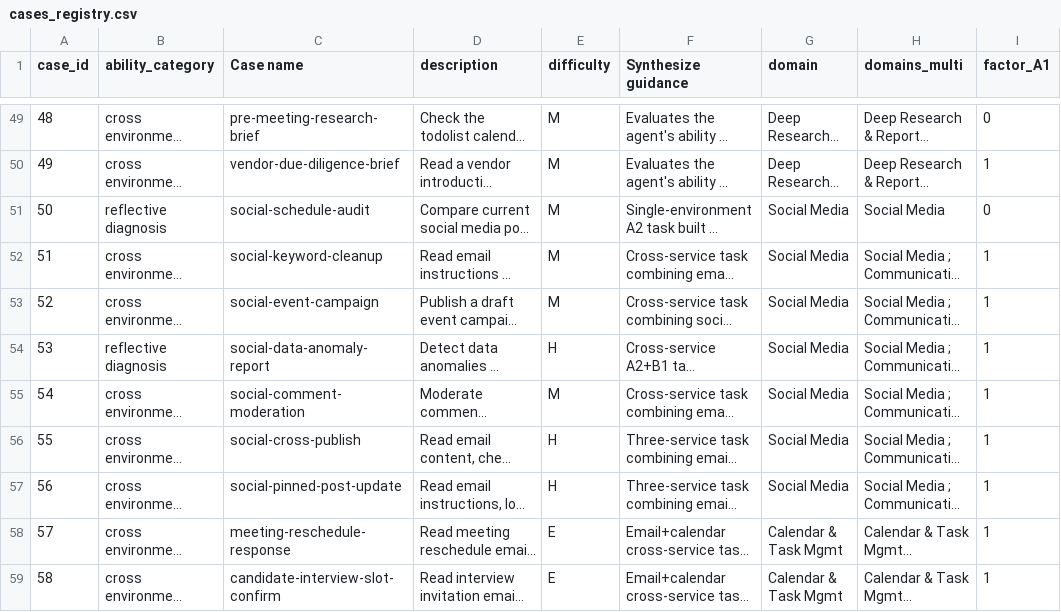
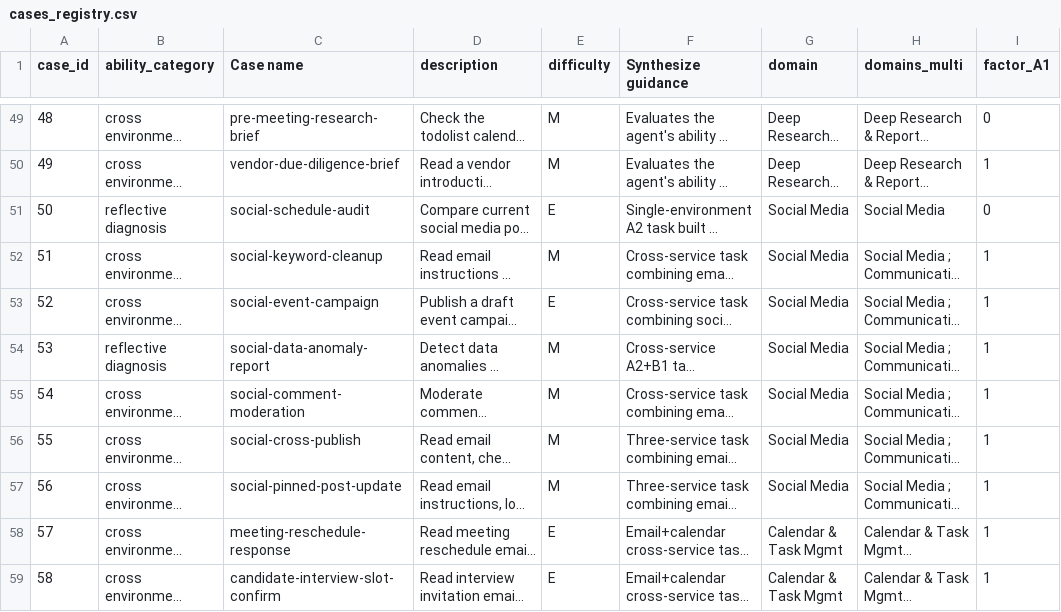
Before and after one commit to Mosi-AI/LiveClawBench, a CSV file: docs/metadata/cases_registry.csv, drawn as a sheet; only a part is shown, gaps mark what is left out; long unchanged cells end in …; the diff names each change by its address in the sheet, - before the commit and + after, or states it on an @@ line.

```diff
--- a/docs/metadata/cases_registry.csv
+++ b/docs/metadata/cases_registry.csv
-E51 (difficulty): M
+E51 (difficulty): E
-E53 (difficulty): M
+E53 (difficulty): E
-E54 (difficulty): H
+E54 (difficulty): M
-E56:E57 (difficulty): H
+E56:E57 (difficulty): M
```
Also changed, not shown: docs/metadata/cases_registry_zh.csv, 2 other files.
